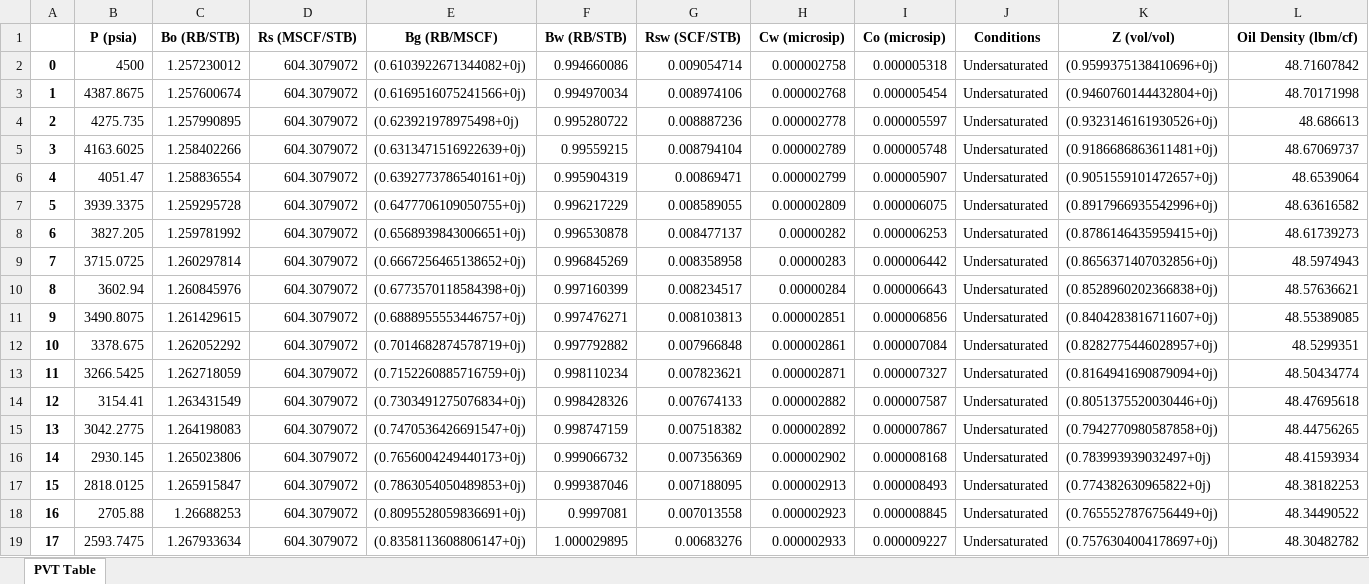
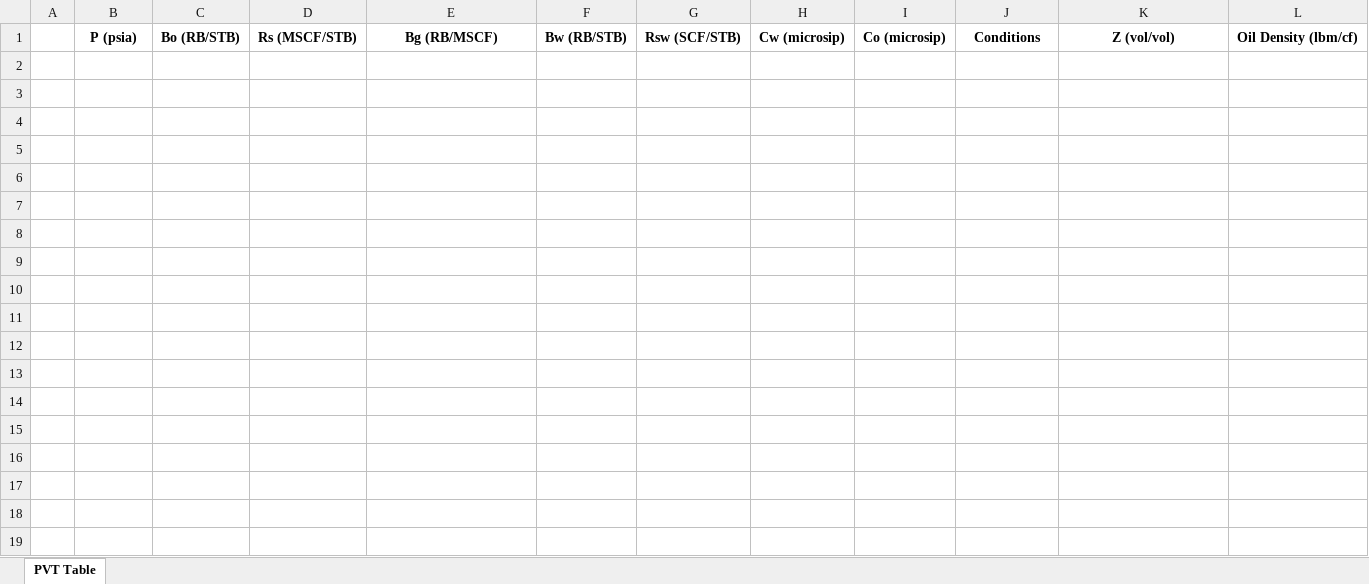
Before and after one commit to Rhazanalifasa/TUBES-FR, an Excel workbook: PVT_Table.xlsx, sheet PVT Table, drawn as a sheet; only a part is shown; values as stored, in another font and other column widths than the file's, no borders; rows hold the shown columns only; the diff covers the shown part only; the diff names each change by its address in the sheet, - before the commit and + after, or states it on an @@ line.

```diff
--- a/PVT_Table.xlsx (sheet PVT Table)
+++ b/PVT_Table.xlsx (sheet PVT Table)
-row 2: 0 | 4500 | 1.257230012 | 604.3079072 | (0.6103922671344082+0j) | 0.994660086 | 0.009054714 | 0.000002758 | 0.000005318 | Undersaturated | (0.9599375138410696+0j) | 48.71607842
-row 3: 1 | 4387.8675 | 1.257600674 | 604.3079072 | (0.6169516075241566+0j) | 0.994970034 | 0.008974106 | 0.000002768 | 0.000005454 | Undersaturated | (0.9460760144432804+0j) | 48.70171998
-row 4: 2 | 4275.735 | 1.257990895 | 604.3079072 | (0.623921978975498+0j) | 0.995280722 | 0.008887236 | 0.000002778 | 0.000005597 | Undersaturated | (0.9323146161930526+0j) | 48.686613
-row 5: 3 | 4163.6025 | 1.258402266 | 604.3079072 | (0.6313471516922639+0j) | 0.99559215 | 0.008794104 | 0.000002789 | 0.000005748 | Undersaturated | (0.9186686863611481+0j) | 48.67069737
-row 6: 4 | 4051.47 | 1.258836554 | 604.3079072 | (0.6392773786540161+0j) | 0.995904319 | 0.00869471 | 0.000002799 | 0.000005907 | Undersaturated | (0.9051559101472657+0j) | 48.6539064
-row 7: 5 | 3939.3375 | 1.259295728 | 604.3079072 | (0.6477706109050755+0j) | 0.996217229 | 0.008589055 | 0.000002809 | 0.000006075 | Undersaturated | (0.8917966935542996+0j) | 48.63616582
-row 8: 6 | 3827.205 | 1.259781992 | 604.3079072 | (0.6568939843006651+0j) | 0.996530878 | 0.008477137 | 0.00000282 | 0.000006253 | Undersaturated | (0.8786146435959415+0j) | 48.61739273
-row 9: 7 | 3715.0725 | 1.260297814 | 604.3079072 | (0.6667256465138652+0j) | 0.996845269 | 0.008358958 | 0.00000283 | 0.000006442 | Undersaturated | (0.8656371407032856+0j) | 48.5974943
-row 10: 8 | 3602.94 | 1.260845976 | 604.3079072 | (0.6773570118584398+0j) | 0.997160399 | 0.008234517 | 0.00000284 | 0.000006643 | Undersaturated | (0.8528960202366838+0j) | 48.57636621
-row 11: 9 | 3490.8075 | 1.261429615 | 604.3079072 | (0.6888955553446757+0j) | 0.997476271 | 0.008103813 | 0.000002851 | 0.000006856 | Undersaturated | (0.8404283816711607+0j) | 48.55389085
-row 12: 10 | 3378.675 | 1.262052292 | 604.3079072 | (0.7014682874578719+0j) | 0.997792882 | 0.007966848 | 0.000002861 | 0.000007084 | Undersaturated | (0.8282775446028957+0j) | 48.5299351
-row 13: 11 | 3266.5425 | 1.262718059 | 604.3079072 | (0.7152260885716759+0j) | 0.998110234 | 0.007823621 | 0.000002871 | 0.000007327 | Undersaturated | (0.8164941690879094+0j) | 48.50434774
-row 14: 12 | 3154.41 | 1.263431549 | 604.3079072 | (0.7303491275076834+0j) | 0.998428326 | 0.007674133 | 0.000002882 | 0.000007587 | Undersaturated | (0.8051375520030446+0j) | 48.47695618
-row 15: 13 | 3042.2775 | 1.264198083 | 604.3079072 | (0.7470536426691547+0j) | 0.998747159 | 0.007518382 | 0.000002892 | 0.000007867 | Undersaturated | (0.7942770980587858+0j) | 48.44756265
-row 16: 14 | 2930.145 | 1.265023806 | 604.3079072 | (0.7656004249440173+0j) | 0.999066732 | 0.007356369 | 0.000002902 | 0.000008168 | Undersaturated | (0.783993939032497+0j) | 48.41593934
-row 17: 15 | 2818.0125 | 1.265915847 | 604.3079072 | (0.7863054050489853+0j) | 0.999387046 | 0.007188095 | 0.000002913 | 0.000008493 | Undersaturated | (0.774382630965822+0j) | 48.38182253
-row 18: 16 | 2705.88 | 1.26688253 | 604.3079072 | (0.8095528059836691+0j) | 0.9997081 | 0.007013558 | 0.000002923 | 0.000008845 | Undersaturated | (0.7655527876756449+0j) | 48.34490522
-row 19: 17 | 2593.7475 | 1.267933634 | 604.3079072 | (0.8358113608806147+0j) | 1.000029895 | 0.00683276 | 0.000002933 | 0.000009227 | Undersaturated | (0.7576304004178697+0j) | 48.30482782
```
Also changed, not shown: 23 removed rows elsewhere in this sheet, 1 other file.
